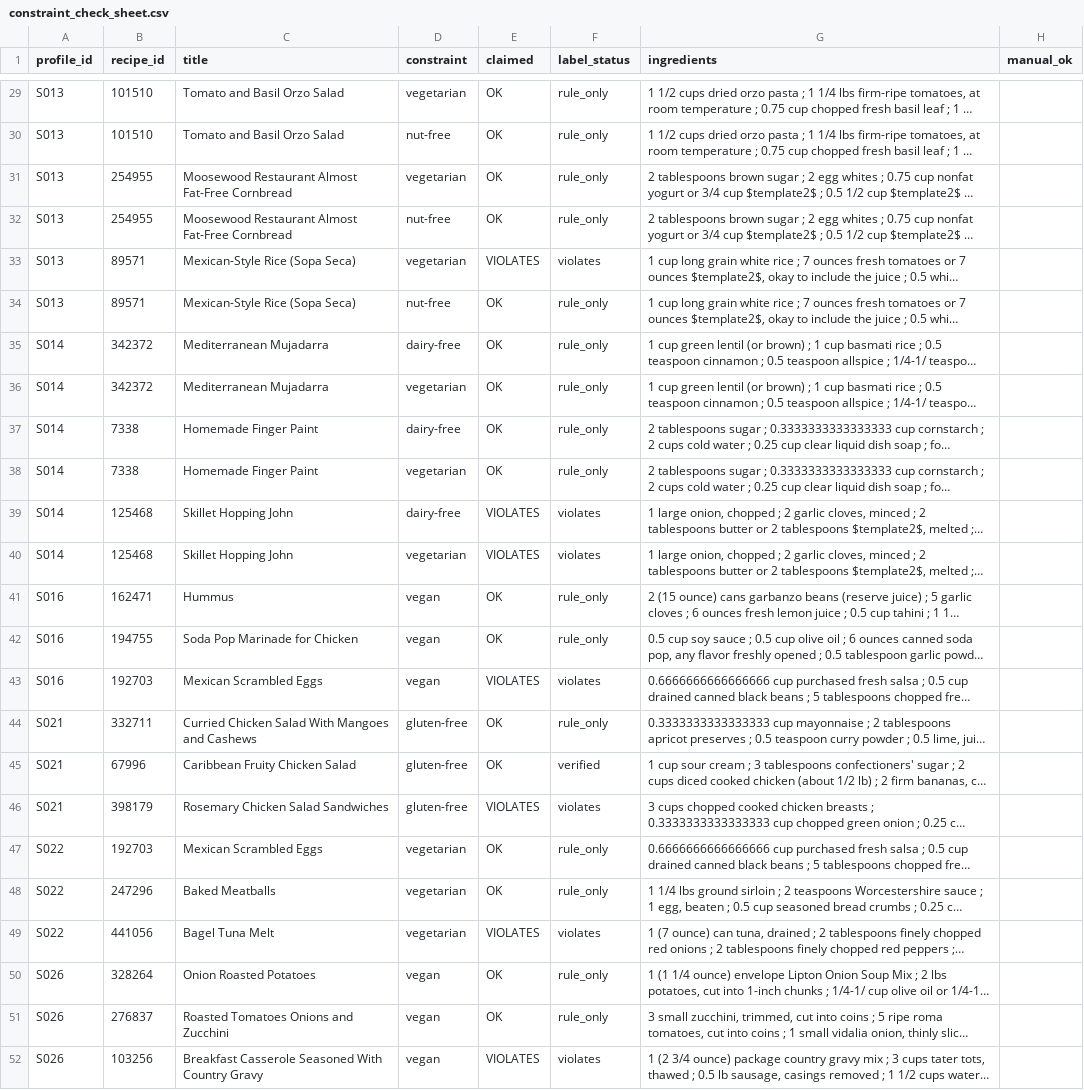
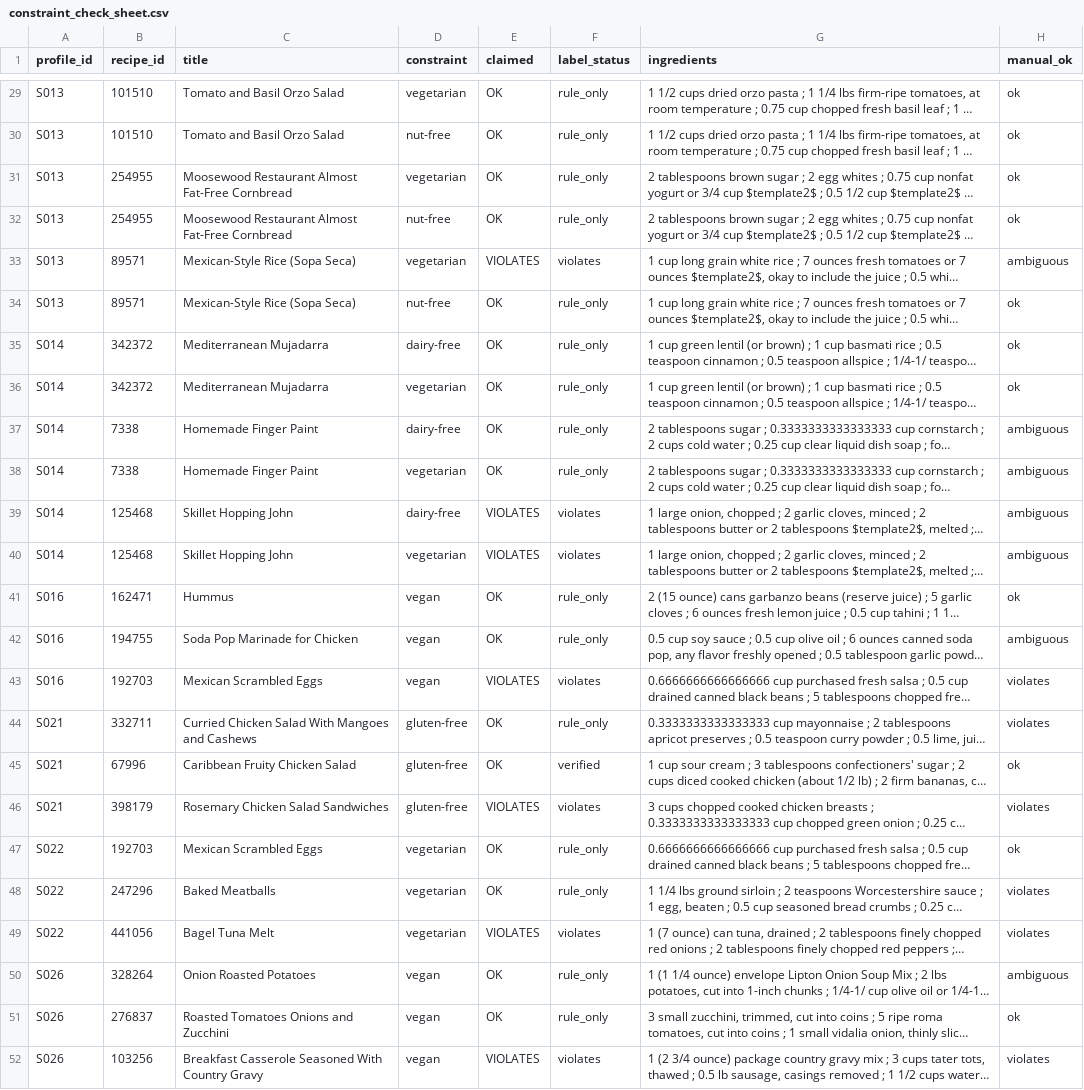
Before and after one commit to arshmant25/FoodJudgeBench, a CSV file: processed/constraint_check_sheet.csv, drawn as a sheet; only a part is shown, gaps mark what is left out; long unchanged cells end in …; the diff covers the shown part only; the diff names each change by its address in the sheet, - before the commit and + after, or states it on an @@ line.

Commit message:
fix: stabilize recommendation filtering and explanation auditing
- Enforce the calorie sanity filter for feasible and constraint-violation candidates
- Exclude non-food catalog entries and preserve manual constraint labels
- Update constraint annotations for replacement recipe cases
- Make historical profile like ordering deterministic
- Record the auditor model in each self-check iteration

```diff
--- a/processed/constraint_check_sheet.csv
+++ b/processed/constraint_check_sheet.csv
-H29:H32 (manual_ok): (empty)
+H29:H32 (manual_ok): ok
-H33 (manual_ok): (empty)
+H33 (manual_ok): ambiguous
-H34:H36 (manual_ok): (empty)
+H34:H36 (manual_ok): ok
-H37:H40 (manual_ok): (empty)
+H37:H40 (manual_ok): ambiguous
-H41 (manual_ok): (empty)
+H41 (manual_ok): ok
-H42 (manual_ok): (empty)
+H42 (manual_ok): ambiguous
-H43:H44 (manual_ok): (empty)
+H43:H44 (manual_ok): violates
-H45 (manual_ok): (empty)
+H45 (manual_ok): ok
-H46 (manual_ok): (empty)
+H46 (manual_ok): violates
-H47 (manual_ok): (empty)
+H47 (manual_ok): ok
-H48:H49 (manual_ok): (empty)
+H48:H49 (manual_ok): violates
-H50 (manual_ok): (empty)
+H50 (manual_ok): ambiguous
-H51 (manual_ok): (empty)
+H51 (manual_ok): ok
-H52 (manual_ok): (empty)
+H52 (manual_ok): violates
```
Also changed, not shown: 27 edited cells elsewhere in this file, 6 other files.
